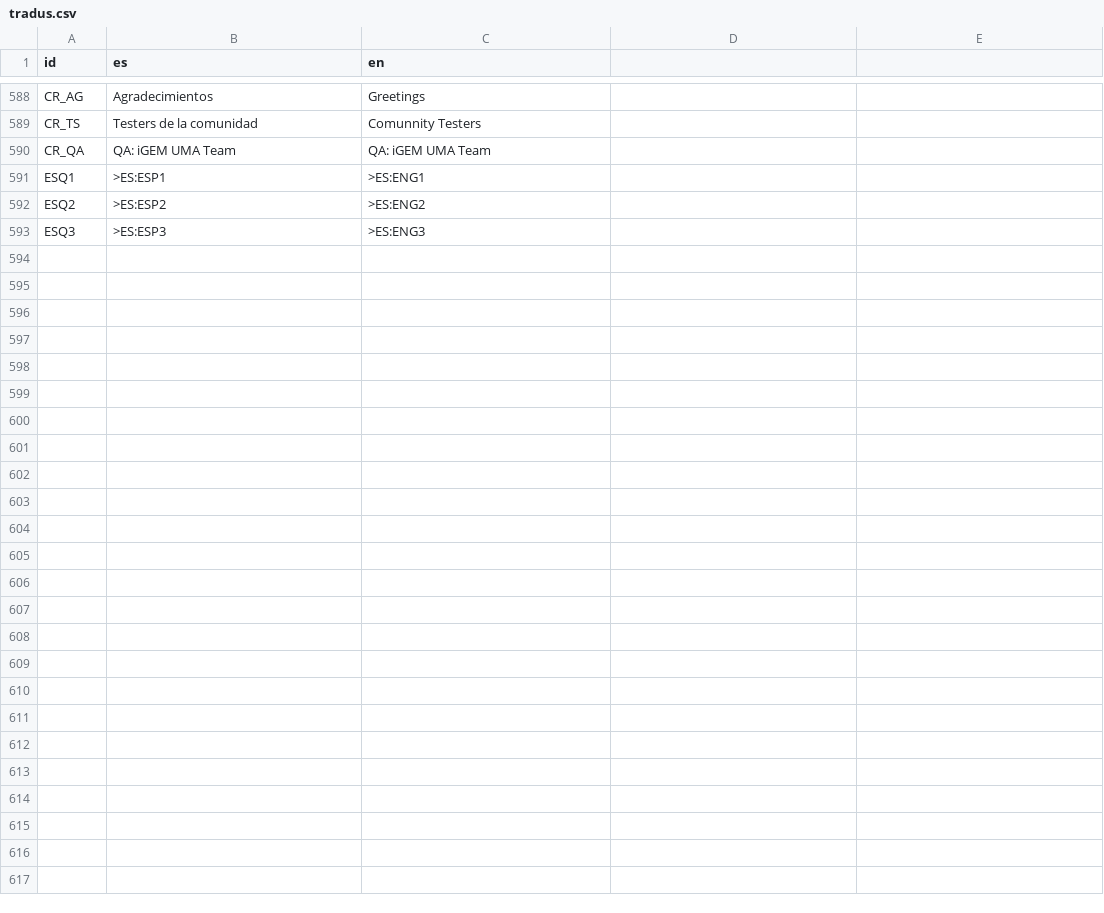
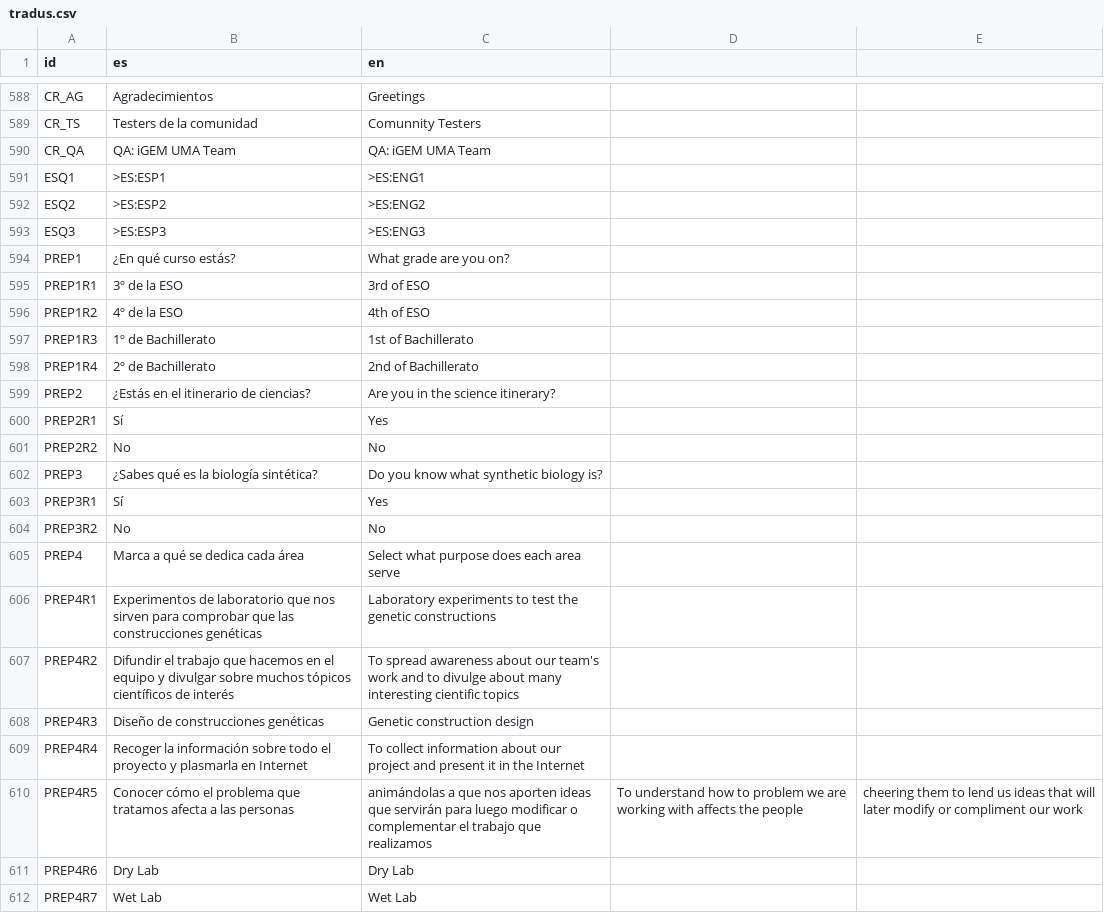
Before and after one commit to Alacesp/MohocytesTFG, a CSV file: recursos/tradus.csv, drawn as a sheet; only a part is shown, gaps mark what is left out; the diff covers the shown part only.

```diff
--- a/recursos/tradus.csv
+++ b/recursos/tradus.csv
@@ -593 +593,20 @@ ESQ2,>ES:ESP2,>ES:ENG2
 ESQ3,>ES:ESP3,>ES:ENG3
+PREP1,¿En qué curso estás?,What grade are you on?
+PREP1R1,3º de la ESO,3rd of ESO
+PREP1R2,4º de la ESO,4th of ESO
+PREP1R3,1º de Bachillerato,1st of Bachillerato
+PREP1R4,2º de Bachillerato,2nd of Bachillerato
+PREP2,¿Estás en el itinerario de ciencias?,Are you in the science itinerary?
+PREP2R1,Sí,Yes
+PREP2R2,No,No
+PREP3,¿Sabes qué es la biología sintética?,Do you know what synthetic biology is?
+PREP3R1,Sí,Yes
+PREP3R2,No,No
+PREP4,Marca a qué se dedica cada área,Select what purpose does each area serve
+PREP4R1,Experimentos de laboratorio que nos sirven para comprobar que las construcciones genéticas,Laboratory experiments to test the genetic constructions
+PREP4R2,Difundir el trabajo que hacemos en el equipo y divulgar sobre muchos tópicos científicos de interés,To spread awareness about our team's work and to divulge about many interesting cientific topics
+PREP4R3,Diseño de construcciones genéticas,Genetic construction design
+PREP4R4,Recoger la información sobre todo el proyecto y plasmarla en Internet,To collect information about our project and present it in the Internet
+PREP4R5,Conocer cómo el problema que tratamos afecta a las personas, animándolas a que nos aporten ideas que servirán para luego modificar o complementar el trabajo que realizamos,To understand how to problem we are working with affects the people, cheering them to lend us ideas that will later modify or compliment our work
+PREP4R6,Dry Lab,Dry Lab
+PREP4R7,Wet Lab, Wet Lab
```
Also changed, not shown: 19 added rows elsewhere in this file, 9 other files.
